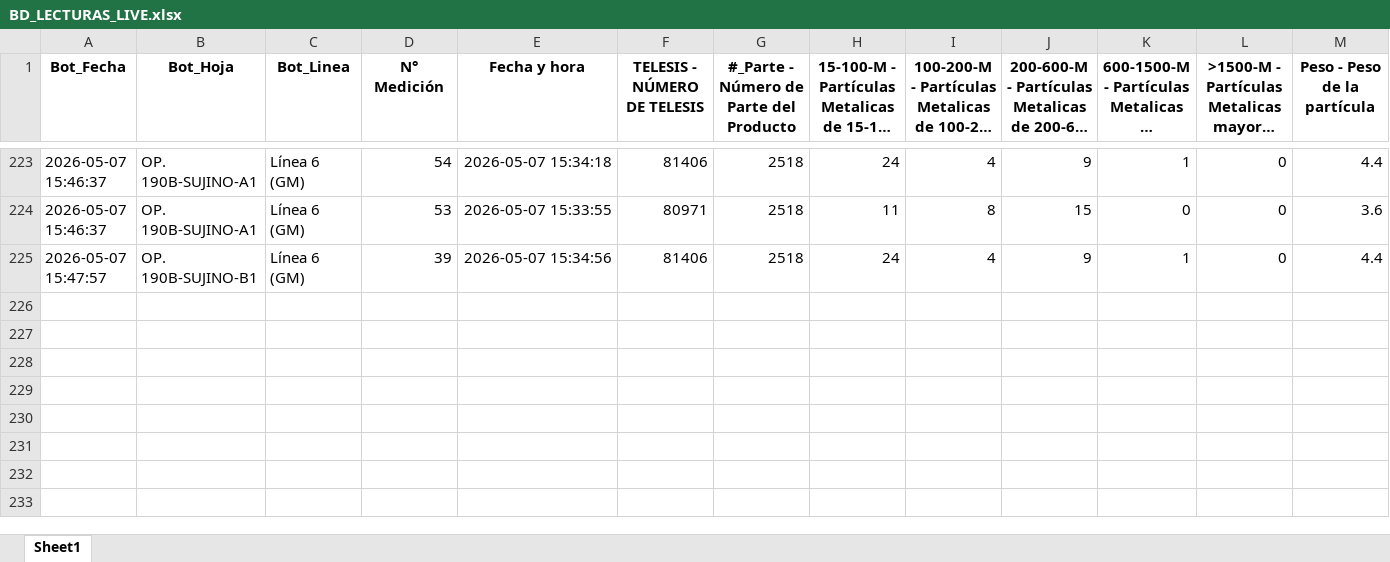
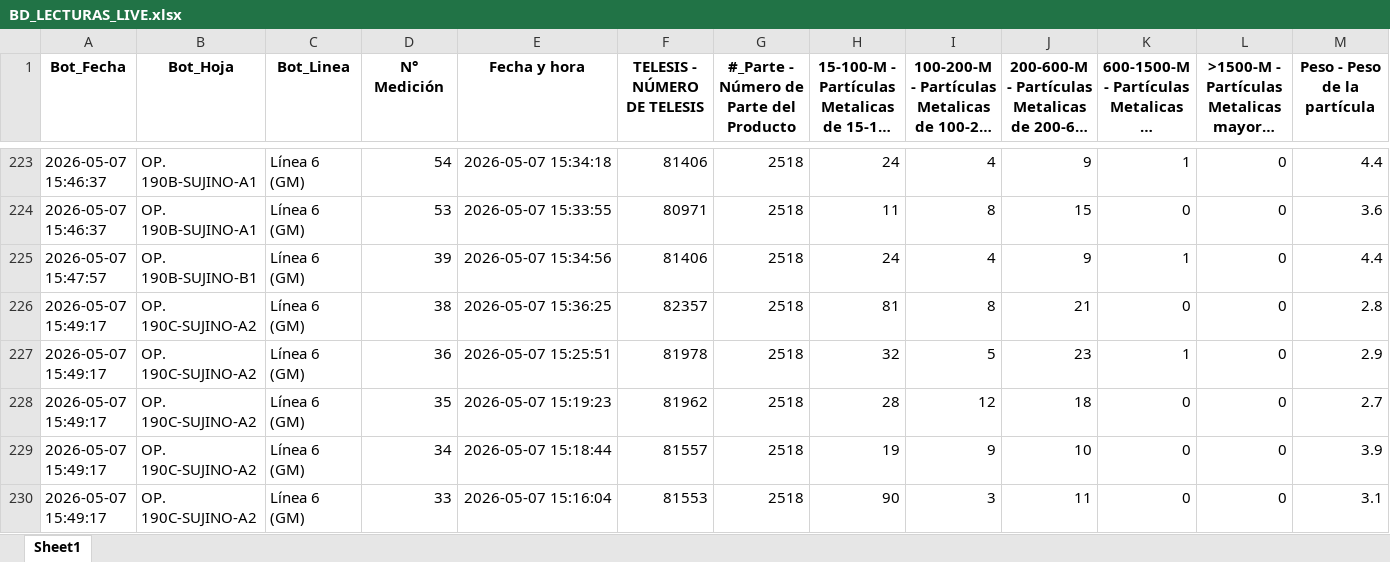
Before and after one commit to practicantecalidadtenango-boop/Sedimentos-Questum, an Excel workbook: BD_LECTURAS_LIVE.xlsx, sheet Sheet1, drawn as a sheet; only a part is shown, gaps mark what is left out; long unchanged cells end in …; values as stored, in another font and other column widths than the file's, no borders; rows hold the shown columns only; the diff names each change by its address in the sheet, - before the commit and + after, or states it on an @@ line.

Commit message:
Update SPC 15:49

```diff
--- a/BD_LECTURAS_LIVE.xlsx (sheet Sheet1)
+++ b/BD_LECTURAS_LIVE.xlsx (sheet Sheet1)
+row 226: 2026-05-07 15:49:17 | OP. 190C-SUJINO-A2 | Línea 6 (GM) | 38 | 2026-05-07 15:36:25 | 82357 | 2518 | 81 | 8 | 21 | 0 | 0 | 2.8
+row 227: 2026-05-07 15:49:17 | OP. 190C-SUJINO-A2 | Línea 6 (GM) | 36 | 2026-05-07 15:25:51 | 81978 | 2518 | 32 | 5 | 23 | 1 | 0 | 2.9
+row 228: 2026-05-07 15:49:17 | OP. 190C-SUJINO-A2 | Línea 6 (GM) | 35 | 2026-05-07 15:19:23 | 81962 | 2518 | 28 | 12 | 18 | 0 | 0 | 2.7
+row 229: 2026-05-07 15:49:17 | OP. 190C-SUJINO-A2 | Línea 6 (GM) | 34 | 2026-05-07 15:18:44 | 81557 | 2518 | 19 | 9 | 10 | 0 | 0 | 3.9
+row 230: 2026-05-07 15:49:17 | OP. 190C-SUJINO-A2 | Línea 6 (GM) | 33 | 2026-05-07 15:16:04 | 81553 | 2518 | 90 | 3 | 11 | 0 | 0 | 3.1
```
